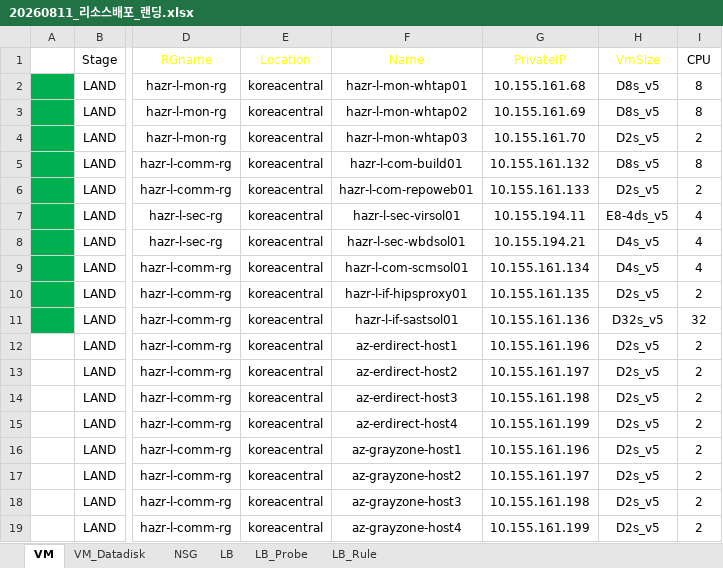
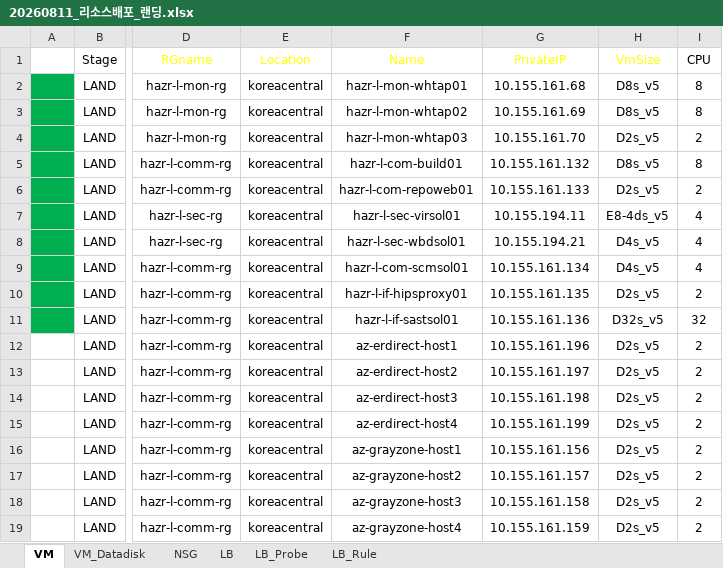
Before and after one commit to skpaek-git/hgi_resourceDeploy, an Excel workbook: 서버정보/20260811_리소스배포_랜딩.xlsx, sheet VM, drawn as a sheet; only a part is shown, gaps mark what is left out; values as stored, in another font and other column widths than the file's, no borders; table styles not drawn; the diff names each change by its address in the sheet, - before the commit and + after, or states it on an @@ line.

Commit message:
deploy4_temp0811

```diff
--- a/서버정보/20260811_리소스배포_랜딩.xlsx (sheet VM)
+++ b/서버정보/20260811_리소스배포_랜딩.xlsx (sheet VM)
-G16 (PrivateIP): 10.155.161.196
+G16 (PrivateIP): 10.155.161.156
-G17 (PrivateIP): 10.155.161.197
+G17 (PrivateIP): 10.155.161.157
-G18 (PrivateIP): 10.155.161.198
+G18 (PrivateIP): 10.155.161.158
-G19 (PrivateIP): 10.155.161.199
+G19 (PrivateIP): 10.155.161.159
```
